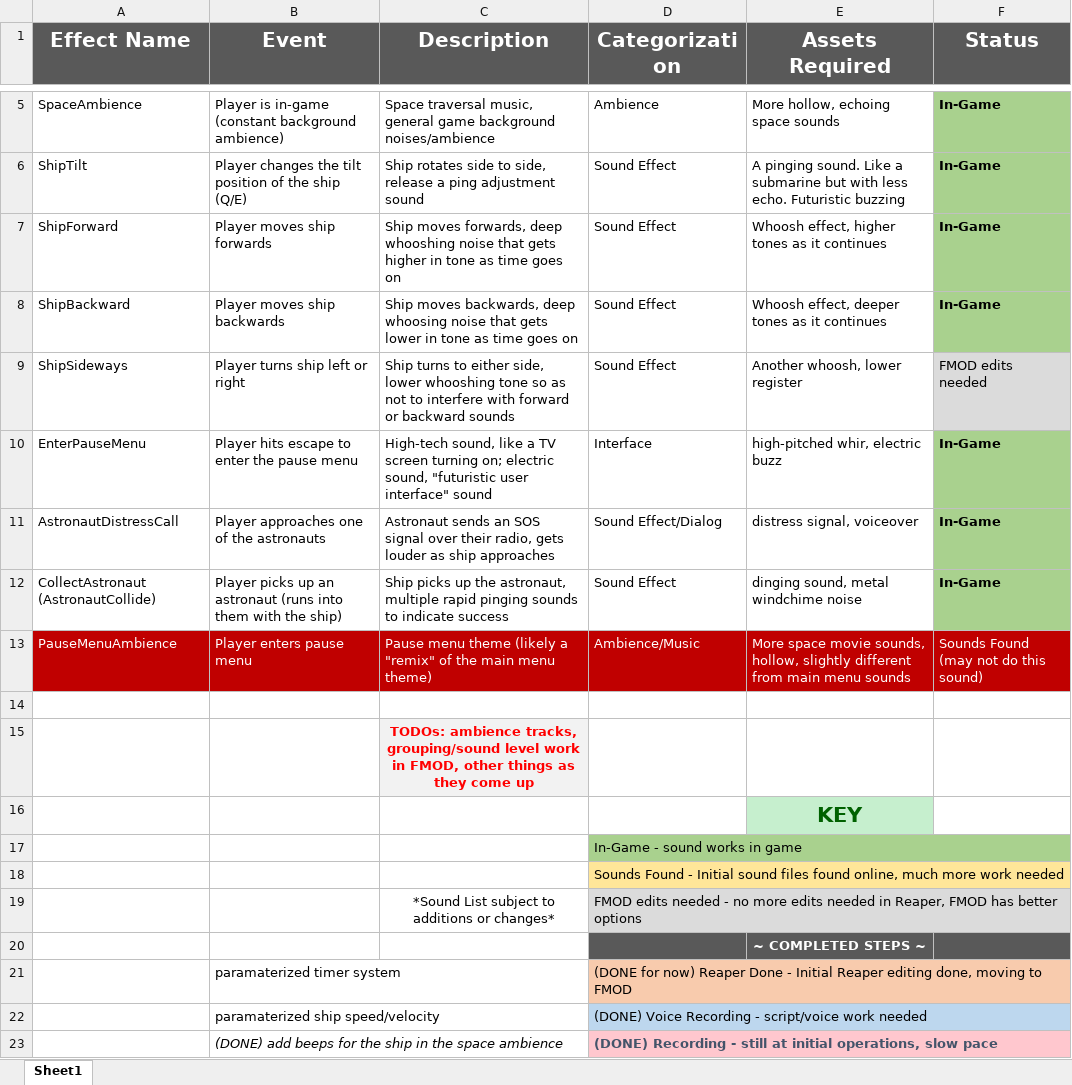
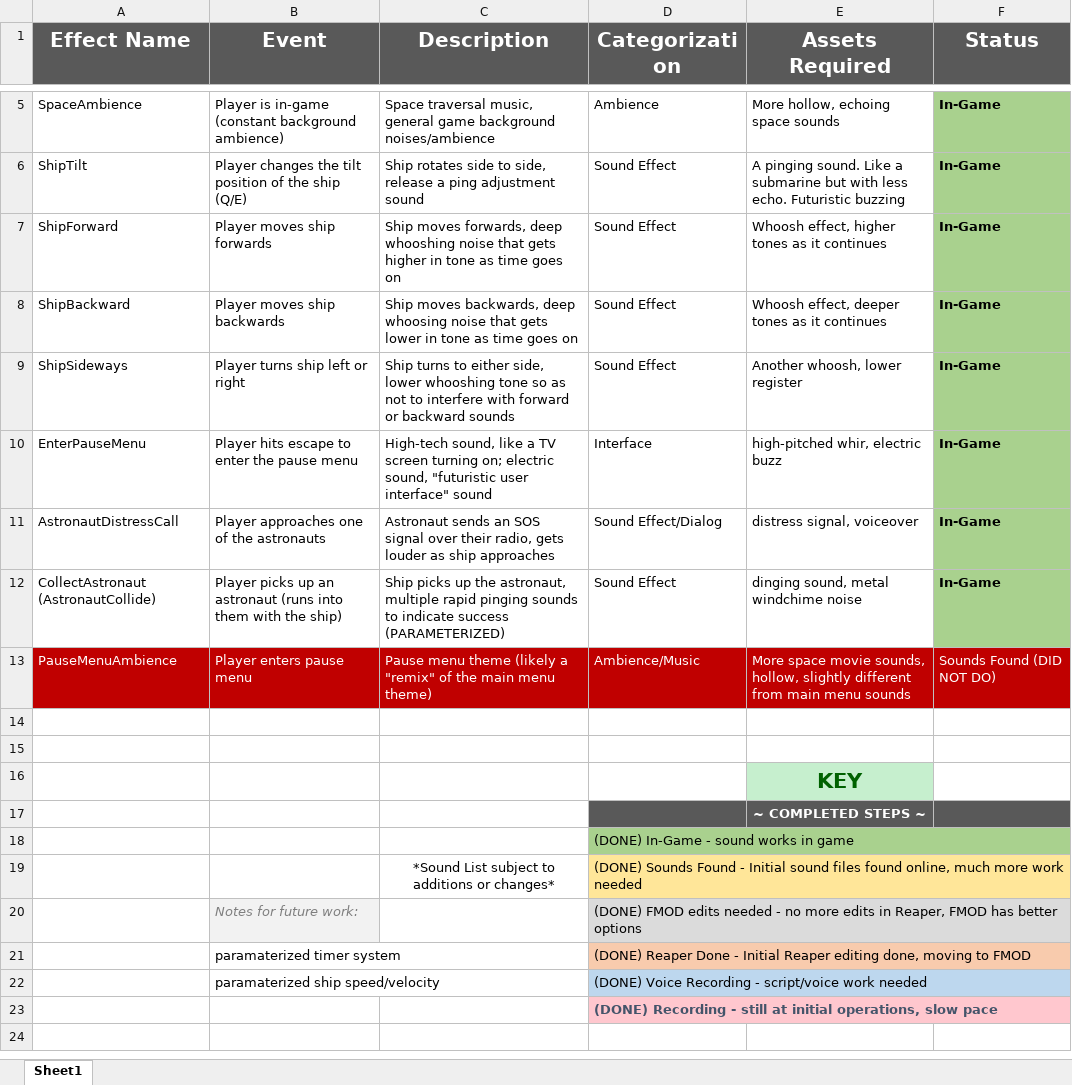
Before and after one commit to AbDaug/SpacemanLandF, an Excel workbook: DOCUMENTATION/Sound Asset List.xlsx, sheet Sheet1, drawn as a sheet; only a part is shown, gaps mark what is left out; values as stored, in another font and other column widths than the file's, no borders; removed rows and columns are numbered as before the commit, all else as after; the diff names each change by its address in the sheet, - before the commit and + after, or states it on an @@ line.

Commit message:
Final Submission Things
Final doc finished. Sound asset list cleaned up. Game tested and refreshed to make sure it was working as intended.

```diff
--- a/DOCUMENTATION/Sound Asset List.xlsx (sheet Sheet1)
+++ b/DOCUMENTATION/Sound Asset List.xlsx (sheet Sheet1)
-F9 (Status): FMOD edits needed
+F9 (Status): In-Game
@@ F9 fill: #DBDBDB → #A9D18E, bold: off → on @@
-C12 (Description): …indicate success
+C12 (Description): …indicate success (PARAMETERIZED)
-F13 (Status): Sounds Found (may not do this sound)
+F13 (Status): Sounds Found (DID NOT DO)
-C15 (Description): TODOs: ambience tracks, grouping/sound level work in FMOD, other things as they come up
+C15 (Description): (empty)
-C15 fill: #F2F2F2
+C15 fill: none
-row 17:  |  |  | In-Game - sound works in game
-row 18:  |  |  | Sounds Found - Initial sound files found online, much more work needed
-row 19:  |  | *Sound List subject to additions or changes* | FMOD edits needed - no more edits needed in Reaper, FMOD has better options
+row 18:  |  |  | (DONE) In-Game - sound works in game
+row 19:  |  | *Sound List subject to additions or changes* | (DONE) Sounds Found - Initial sound files found online, much more work needed
+row 20:  | Notes for future work: |  | (DONE) FMOD edits needed - no more edits in Reaper, FMOD has better options
-D21 (Categorization): (DONE for now) Reaper Done…
+D21 (Categorization): (DONE) Reaper Done…
-B23 (Event): (DONE) add beeps for the ship in the space ambience
+B23 (Event): (empty)
```
Also changed, not shown: 11 other files.
